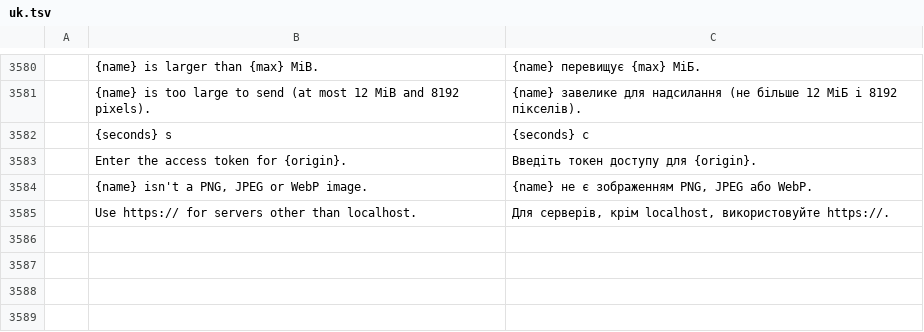
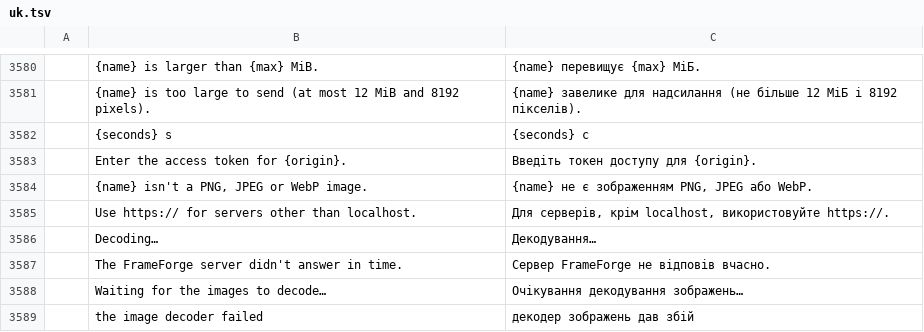
Before and after one commit to ViewHook/photocraft, a TSV file: crates/ui-egui/src/i18n/uk.tsv, drawn as a sheet; only a part is shown, gaps mark what is left out; the diff names each change by its address in the sheet, - before the commit and + after, or states it on an @@ line.

```diff
--- a/crates/ui-egui/src/i18n/uk.tsv
+++ b/crates/ui-egui/src/i18n/uk.tsv
+row 3586:  | Decoding… | Декодування…
+row 3587:  | The FrameForge server didn't answer in time. | Сервер FrameForge не відповів вчасно.
+row 3588:  | Waiting for the images to decode… | Очікування декодування зображень…
+row 3589:  | the image decoder failed | декодер зображень дав збій
```
Also changed, not shown: crates/ui-egui/src/i18n/el.tsv, crates/ui-egui/src/i18n/it.tsv, 32 other files.
